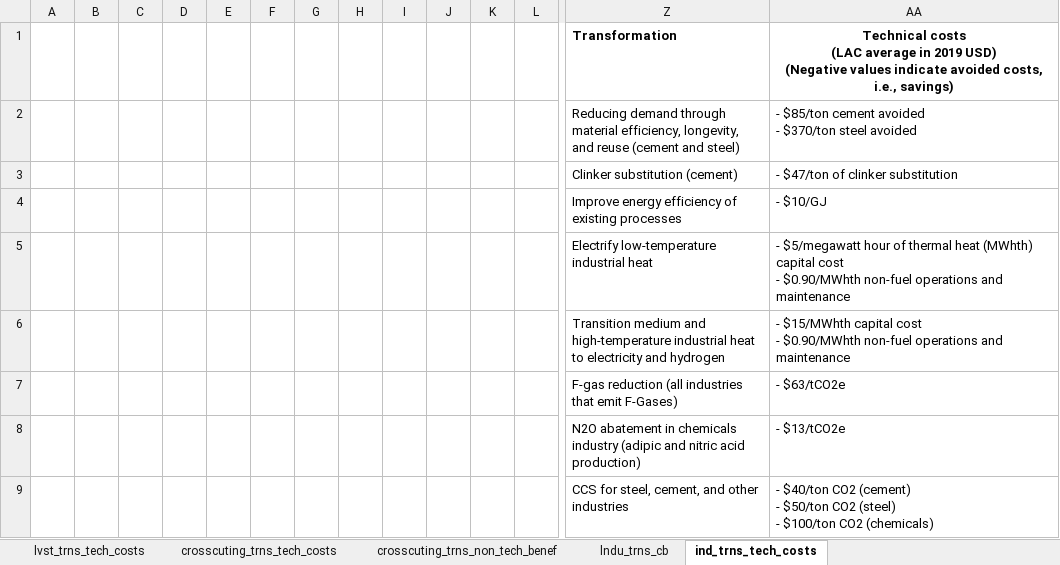
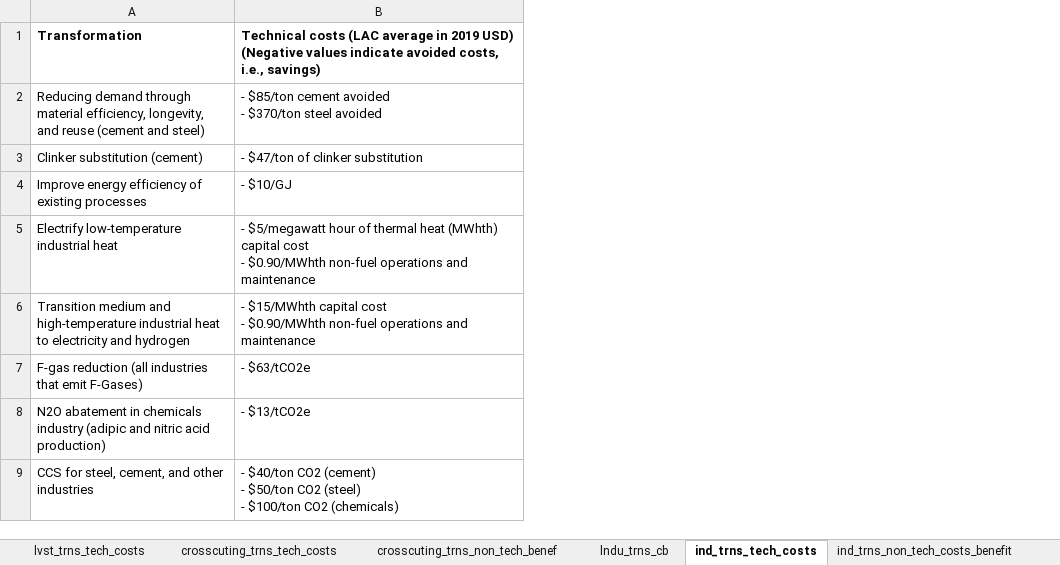
Before and after one commit to milocortes/costs_benefits_ssp, an Excel workbook: cb_factors/cost_factors.xlsx, sheet ind_trns_tech_costs, drawn as a sheet; only a part is shown, gaps mark what is left out; values as stored, in another font and other column widths than the file's, no borders; removed rows and columns are numbered as before the commit, all else as after; the diff covers the shown part only; the diff names each change by its address in the sheet, - before the commit and + after, or states it on an @@ line.

Commit message:
update cost factor description

```diff
--- a/cb_factors/cost_factors.xlsx (sheet ind_trns_tech_costs)
+++ b/cb_factors/cost_factors.xlsx (sheet ind_trns_tech_costs)
+sheet tab: ind_trns_non_tech_costs_benefit
-column A, empty
-column B, empty
-column C, empty
-column D, empty
-column E, empty
-column F, empty
-column G, empty
-column H, empty
-column I, empty
-column J, empty
-column K, empty
-column L, empty
-B1: …i.e., savings)
+B1: …i.e., savings)
-B1 alignment: center
+B1 alignment: left
```
Also changed, not shown: 13 removed columns elsewhere in this sheet, sheet crosscuting_trns_non_tech_benef, sheet crosscuting_trns_tech_costs, other sheet tabs, 39 other files.
